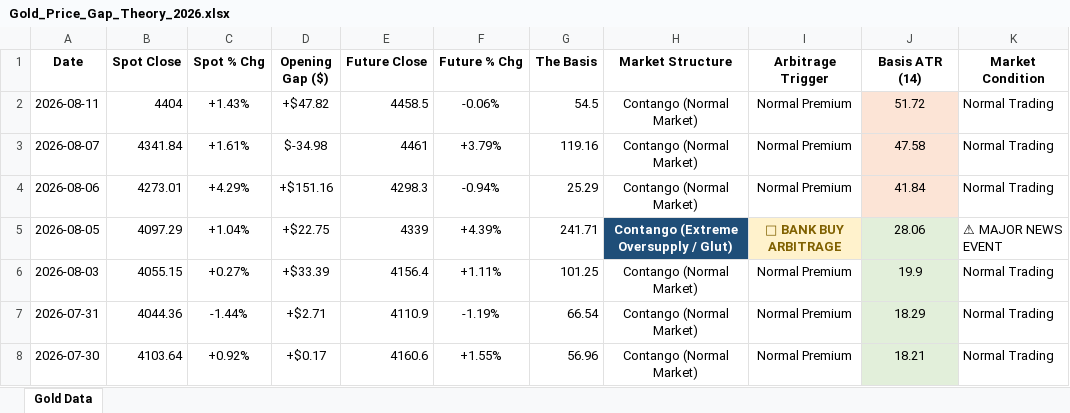
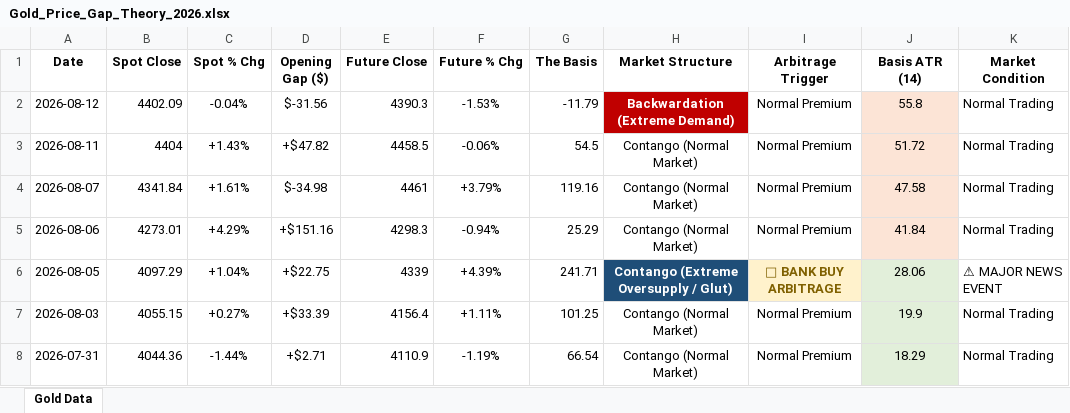
Before and after one commit to Jamesssurfer/SpotVsFutureGold, an Excel workbook: Gold_Price_Gap_Theory_2026.xlsx, sheet Gold Data, drawn as a sheet; only a part is shown; the shorter side is filled out with more unchanged rows; values as stored, in another font and other column widths than the file's, no borders; the diff names each change by its address in the sheet, - before the commit and + after, or states it on an @@ line.

Commit message:
Automated Web Log Sync: 2026-08-14 15:16

```diff
--- a/Gold_Price_Gap_Theory_2026.xlsx (sheet Gold Data)
+++ b/Gold_Price_Gap_Theory_2026.xlsx (sheet Gold Data)
+row 2: 2026-08-12 | 4402.09 | -0.04% | $-31.56 | 4390.3 | -1.53% | -11.79 | Backwardation (Extreme Demand) | Normal Premium | 55.8 | Normal Trading
```
